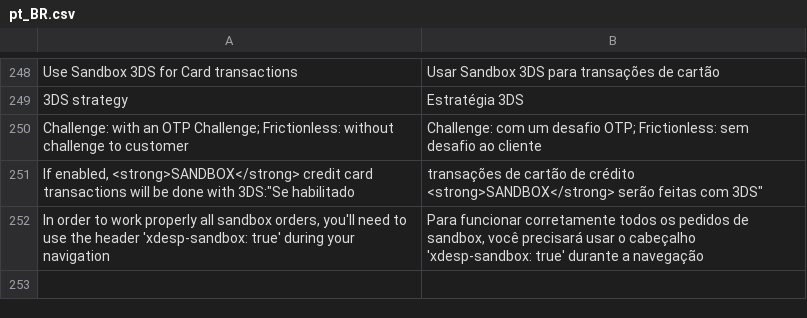
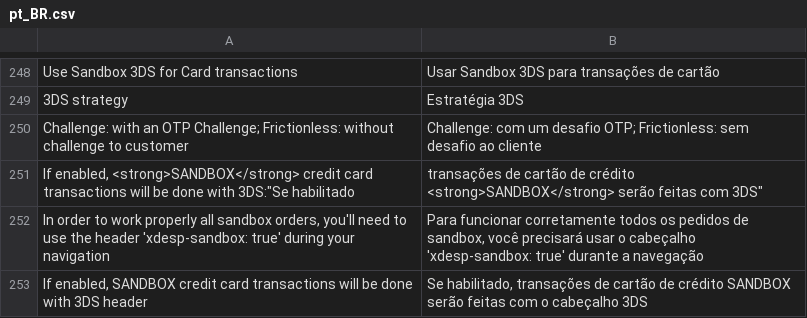
Before and after one commit to bizcommerce/koin-magento2, a CSV file: i18n/pt_BR.csv, drawn as a sheet; only a part is shown, gaps mark what is left out.

```diff
--- a/i18n/pt_BR.csv
+++ b/i18n/pt_BR.csv
@@ -252 +252,2 @@
 "In order to work properly all sandbox orders, you'll need to use the header 'xdesp-sandbox: true' during your navigation","Para funcionar corretamente todos os pedidos de sandbox, você precisará usar o cabeçalho 'xdesp-sandbox: true' durante a navegação"
+"If enabled, SANDBOX credit card transactions will be done with 3DS header","Se habilitado, transações de cartão de crédito SANDBOX serão feitas com o cabeçalho 3DS"
```
Also changed, not shown: i18n/en_US.csv, i18n/es_CO.csv, 6 other files.
